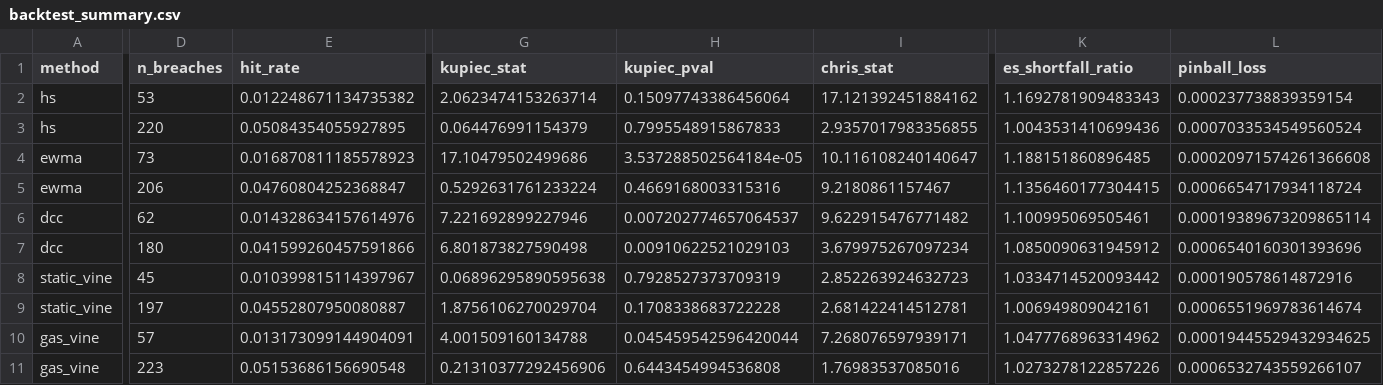
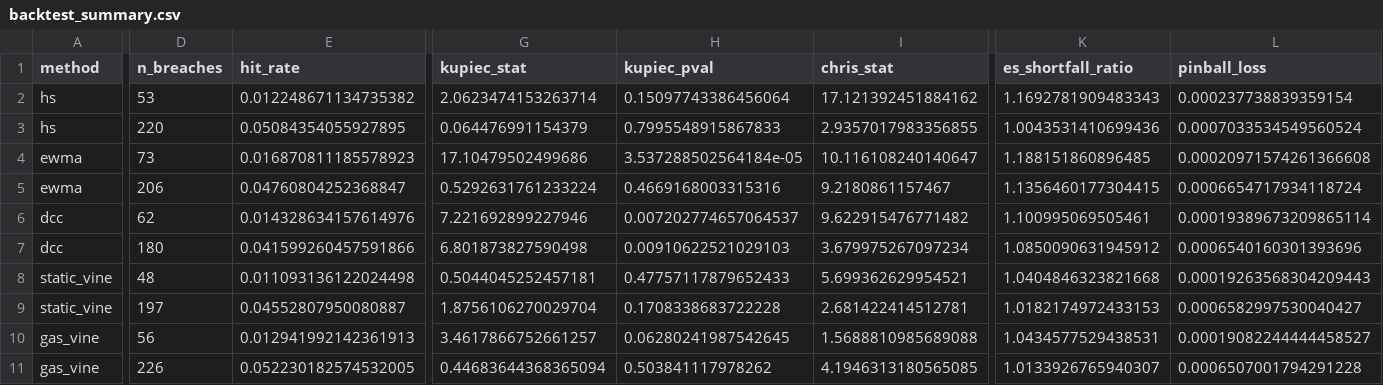
Before and after one commit to joeroutledge/Vine-Copula-Risk-Engine, a CSV file: outputs/demo_quick/backtest_summary.csv, drawn as a sheet; only a part is shown, gaps mark what is left out; the diff covers the shown part only; the diff names each change by its address in the sheet, - before the commit and + after, or states it on an @@ line.

Commit message:
Refresh demo-quick artefacts after attribution addition
Regenerate demo-quick outputs and update manifest hashes to include tail_risk_attribution.csv

```diff
--- a/outputs/demo_quick/backtest_summary.csv
+++ b/outputs/demo_quick/backtest_summary.csv
-D8 (n_breaches): 45
+D8 (n_breaches): 48
-E8 (hit_rate): 0.010399815114397967
+E8 (hit_rate): 0.011093136122024498
-G8 (kupiec_stat): 0.06896295890595638
+G8 (kupiec_stat): 0.5044045252457181
-H8 (kupiec_pval): 0.7928527373709319
+H8 (kupiec_pval): 0.47757117879652433
-I8 (chris_stat): 2.852263924632723
+I8 (chris_stat): 5.699362629954521
-K8 (es_shortfall_ratio): 1.0334714520093442
+K8 (es_shortfall_ratio): 1.0404846323821668
-L8 (pinball_loss): 0.000190578614872916
+L8 (pinball_loss): 0.00019263568304209443
-K9 (es_shortfall_ratio): 1.006949809042161
+K9 (es_shortfall_ratio): 1.0182174972433153
-L9 (pinball_loss): 0.0006551969783614674
+L9 (pinball_loss): 0.0006582997530040427
-D10 (n_breaches): 57
+D10 (n_breaches): 56
-E10 (hit_rate): 0.013173099144904091
+E10 (hit_rate): 0.012941992142361913
-G10 (kupiec_stat): 4.001509160134788
+G10 (kupiec_stat): 3.4617866752661257
-H10 (kupiec_pval): 0.045459542596420044
+H10 (kupiec_pval): 0.06280241987542645
-I10 (chris_stat): 7.268076597939171
+I10 (chris_stat): 1.5688810985689088
-K10 (es_shortfall_ratio): 1.0477768963314962
+K10 (es_shortfall_ratio): 1.0434577529438531
-L10 (pinball_loss): 0.00019445529432934625
+L10 (pinball_loss): 0.00019082244444458527
-D11 (n_breaches): 223
+D11 (n_breaches): 226
-E11 (hit_rate): 0.05153686156690548
+E11 (hit_rate): 0.052230182574532005
-G11 (kupiec_stat): 0.21310377292456906
+G11 (kupiec_stat): 0.44683644368365094
-H11 (kupiec_pval): 0.6443454994536808
+H11 (kupiec_pval): 0.503841117978262
-I11 (chris_stat): 1.76983537085016
+I11 (chris_stat): 4.1946313180565085
-K11 (es_shortfall_ratio): 1.0273278122857226
+K11 (es_shortfall_ratio): 1.0133926765940307
-L11 (pinball_loss): 0.0006532743559266107
+L11 (pinball_loss): 0.0006507001794291228
```
Also changed, not shown: 3 edited cells elsewhere in this file, 7 other files.
